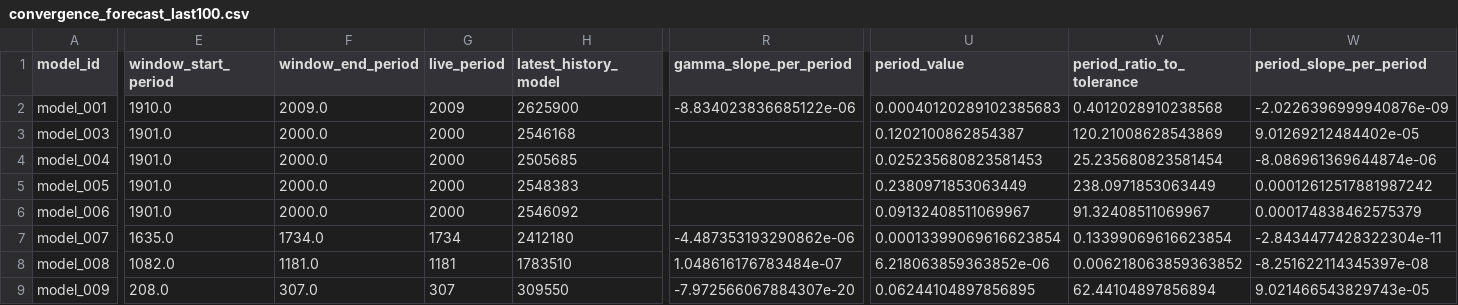
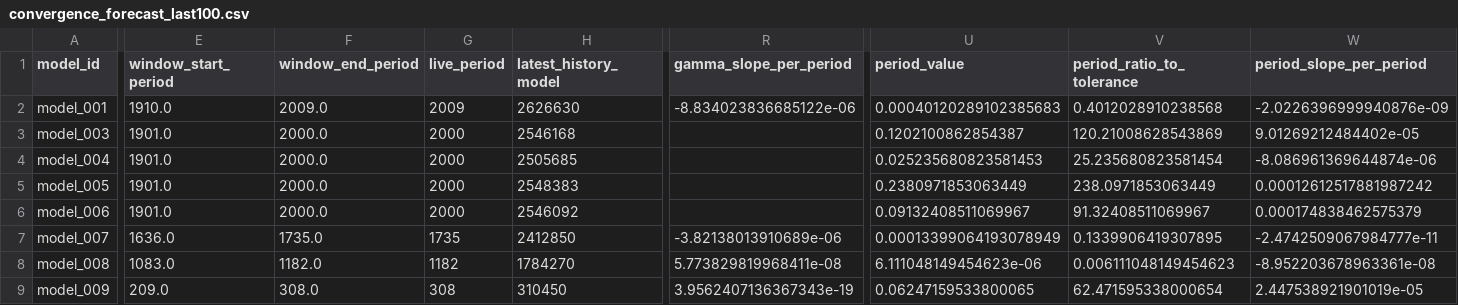
Before and after one commit to earlbellinger/kappa, a CSV file: site/metadata/convergence_forecast_last100.csv, drawn as a sheet; only a part is shown, gaps mark what is left out; the diff covers the shown part only; the diff names each change by its address in the sheet, - before the commit and + after, or states it on an @@ line.

Commit message:
Refresh live convergence snapshot

```diff
--- a/site/metadata/convergence_forecast_last100.csv
+++ b/site/metadata/convergence_forecast_last100.csv
-H2 (latest_history_model): 2625900
+H2 (latest_history_model): 2626630
-E7 (window_start_period): 1635.0
+E7 (window_start_period): 1636.0
-F7 (window_end_period): 1734.0
+F7 (window_end_period): 1735.0
-G7 (live_period): 1734
+G7 (live_period): 1735
-H7 (latest_history_model): 2412180
+H7 (latest_history_model): 2412850
-R7 (gamma_slope_per_period): -4.487353193290862e-06
+R7 (gamma_slope_per_period): -3.82138013910689e-06
-U7 (period_value): 0.00013399069616623854
+U7 (period_value): 0.00013399064193078949
-V7 (period_ratio_to_tolerance): 0.13399069616623854
+V7 (period_ratio_to_tolerance): 0.1339906419307895
-W7 (period_slope_per_period): -2.8434477428322304e-11
+W7 (period_slope_per_period): -2.4742509067984777e-11
-E8 (window_start_period): 1082.0
+E8 (window_start_period): 1083.0
-F8 (window_end_period): 1181.0
+F8 (window_end_period): 1182.0
-G8 (live_period): 1181
+G8 (live_period): 1182
-H8 (latest_history_model): 1783510
+H8 (latest_history_model): 1784270
-R8 (gamma_slope_per_period): 1.048616176783484e-07
+R8 (gamma_slope_per_period): 5.773829819968411e-08
-U8 (period_value): 6.218063859363852e-06
+U8 (period_value): 6.111048149454623e-06
-V8 (period_ratio_to_tolerance): 0.006218063859363852
+V8 (period_ratio_to_tolerance): 0.006111048149454623
-W8 (period_slope_per_period): -8.251622114345397e-08
+W8 (period_slope_per_period): -8.952203678963361e-08
-E9 (window_start_period): 208.0
+E9 (window_start_period): 209.0
-F9 (window_end_period): 307.0
+F9 (window_end_period): 308.0
-G9 (live_period): 307
+G9 (live_period): 308
-H9 (latest_history_model): 309550
+H9 (latest_history_model): 310450
-R9 (gamma_slope_per_period): -7.972566067884307e-20
+R9 (gamma_slope_per_period): 3.9562407136367343e-19
-U9 (period_value): 0.06244104897856895
+U9 (period_value): 0.06247159533800065
-V9 (period_ratio_to_tolerance): 62.44104897856894
+V9 (period_ratio_to_tolerance): 62.471595338000654
-W9 (period_slope_per_period): 9.021466543829743e-05
+W9 (period_slope_per_period): 2.447538921901019e-05
```
Also changed, not shown: 13 edited cells elsewhere in this file, site/metadata/analysis_completion_status.csv, site/metadata/convergence_gate_audit.csv, 34 other files.
